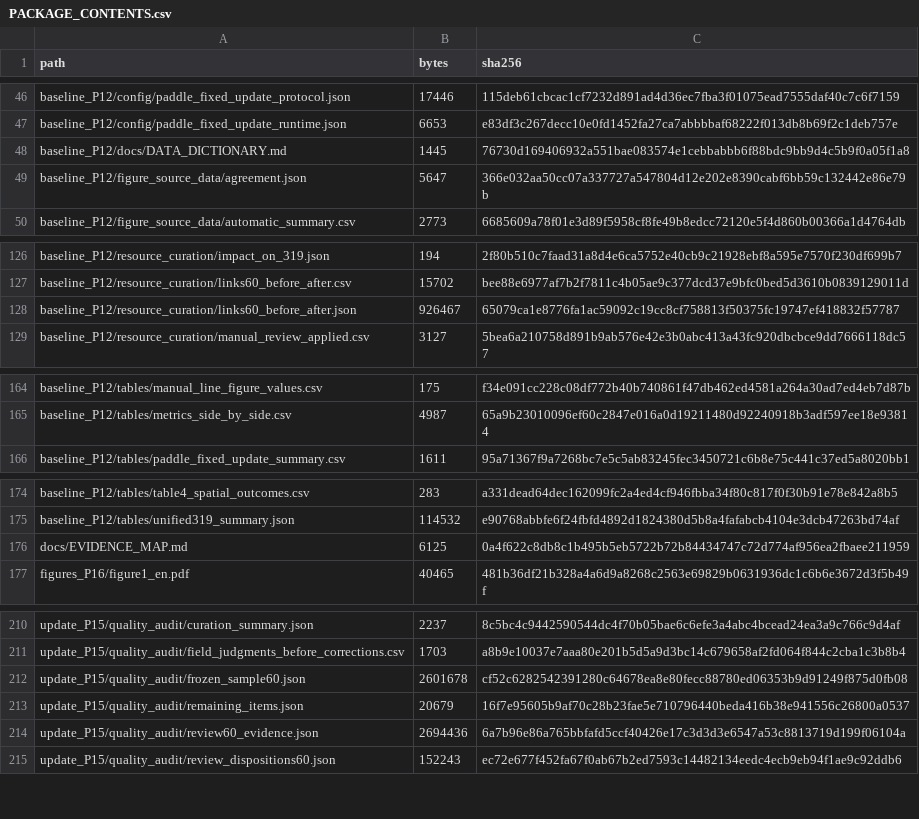
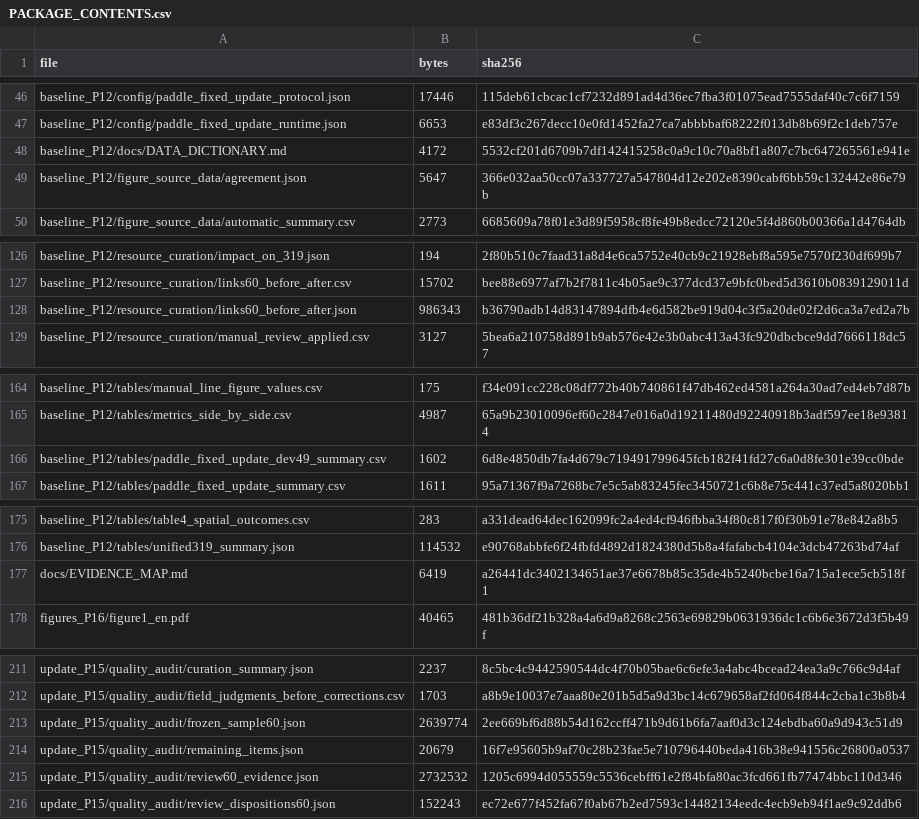
Before and after one commit to Zhyo-June/central-asian-herbarium-digitization, a CSV file: PACKAGE_CONTENTS.csv, drawn as a sheet; only a part is shown, gaps mark what is left out; the diff covers the shown part only.

Commit message:
Align final human-review provenance and add existing Table S1 evidence

```diff
--- a/PACKAGE_CONTENTS.csv
+++ b/PACKAGE_CONTENTS.csv
@@ -1 +1 @@
-path,bytes,sha256
+file,bytes,sha256
@@ -47,3 +47,3 @@ baseline_P12/config/paddle_fixed_update_protocol.json,17446,115deb61cbcac1cf7232
 baseline_P12/config/paddle_fixed_update_runtime.json,6653,e83df3c267decc10e0fd1452fa27ca7abbbbaf68222f013db8b69f2c1deb757e
-baseline_P12/docs/DATA_DICTIONARY.md,1445,76730d169406932a551bae083574e1cebbabbb6f88bdc9bb9d4c5b9f0a05f1a8
+baseline_P12/docs/DATA_DICTIONARY.md,4172,5532cf201d6709b7df142415258c0a9c10c70a8bf1a807c7bc647265561e941e
 baseline_P12/figure_source_data/agreement.json,5647,366e032aa50cc07a337727a547804d12e202e8390cabf6bb59c132442e86e79b
@@ -127,3 +127,3 @@ baseline_P12/resource_curation/impact_on_319.json,194,2f80b510c7faad31a8d4e6ca57
 baseline_P12/resource_curation/links60_before_after.csv,15702,bee88e6977af7b2f7811c4b05ae9c377dcd37e9bfc0bed5d3610b0839129011d
-baseline_P12/resource_curation/links60_before_after.json,926467,65079ca1e8776fa1ac59092c19cc8cf758813f50375fc19747ef418832f57787
+baseline_P12/resource_curation/links60_before_after.json,986343,b36790adb14d83147894dfb4e6d582be919d04c3f5a20de02f2d6ca3a7ed2a7b
 baseline_P12/resource_curation/manual_review_applied.csv,3127,5bea6a210758d891b9ab576e42e3b0abc413a43fc920dbcbce9dd7666118dc57
@@ -165,2 +165,3 @@ baseline_P12/tables/manual_line_figure_values.csv,175,f34e091cc228c08df772b40b74
 baseline_P12/tables/metrics_side_by_side.csv,4987,65a9b23010096ef60c2847e016a0d19211480d92240918b3adf597ee18e93814
+baseline_P12/tables/paddle_fixed_update_dev49_summary.csv,1602,6d8e4850db7fa4d679c719491799645fcb182f41fd27c6a0d8fe301e39cc0bde
 baseline_P12/tables/paddle_fixed_update_summary.csv,1611,95a71367f9a7268bc7e5c5ab83245fec3450721c6b8e75c441c37ed5a8020bb1
@@ -175,3 +176,3 @@ baseline_P12/tables/table4_spatial_outcomes.csv,283,a331dead64dec162099fc2a4ed4c
 baseline_P12/tables/unified319_summary.json,114532,e90768abbfe6f24fbfd4892d1824380d5b8a4fafabcb4104e3dcb47263bd74af
-docs/EVIDENCE_MAP.md,6125,0a4f622c8db8c1b495b5eb5722b72b84434747c72d774af956ea2fbaee211959
+docs/EVIDENCE_MAP.md,6419,a26441dc3402134651ae37e6678b85c35de4b5240bcbe16a715a1ece5cb518f1
 figures_P16/figure1_en.pdf,40465,481b36df21b328a4a6d9a8268c2563e69829b0631936dc1c6b6e3672d3f5b49f
@@ -211,5 +212,5 @@ update_P15/quality_audit/curation_summary.json,2237,8c5bc4c9442590544dc4f70b05ba
 update_P15/quality_audit/field_judgments_before_corrections.csv,1703,a8b9e10037e7aaa80e201b5d5a9d3bc14c679658af2fd064f844c2cba1c3b8b4
-update_P15/quality_audit/frozen_sample60.json,2601678,cf52c6282542391280c64678ea8e80fecc88780ed06353b9d91249f875d0fb08
+update_P15/quality_audit/frozen_sample60.json,2639774,2ee669bf6d88b54d162ccff471b9d61b6fa7aaf0d3c124ebdba60a9d943c51d9
 update_P15/quality_audit/remaining_items.json,20679,16f7e95605b9af70c28b23fae5e710796440beda416b38e941556c26800a0537
-update_P15/quality_audit/review60_evidence.json,2694436,6a7b96e86a765bbfafd5ccf40426e17c3d3d3e6547a53c8813719d199f06104a
+update_P15/quality_audit/review60_evidence.json,2732532,1205c6994d055559c5536cebff61e2f84bfa80ac3fcd661fb77474bbc110d346
 update_P15/quality_audit/review_dispositions60.json,152243,ec72e677f452fa67f0ab67b2ed7593c14482134eedc4ecb9eb94f1ae9c92ddb6
```
Also changed, not shown: 22 edited cells elsewhere in this file, 4 other files.
